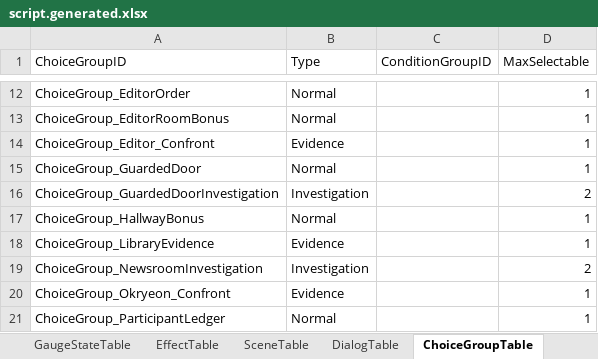
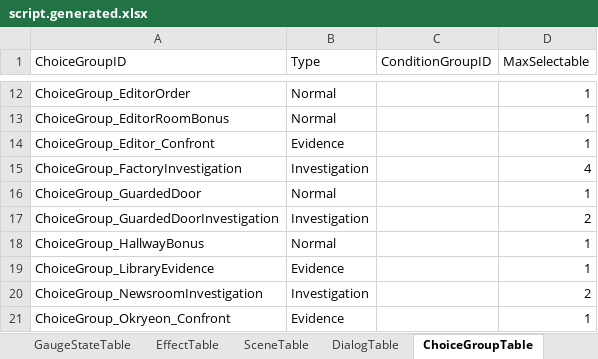
Before and after one commit to yong124/GSD, an Excel workbook: content/generated/script.generated.xlsx, sheet ChoiceGroupTable, drawn as a sheet; only a part is shown, gaps mark what is left out; the shorter side is filled out with more unchanged rows; values as stored, in another font and other column widths than the file's, no borders; the diff names each change by its address in the sheet, - before the commit and + after, or states it on an @@ line.

```diff
--- a/content/generated/script.generated.xlsx (sheet ChoiceGroupTable)
+++ b/content/generated/script.generated.xlsx (sheet ChoiceGroupTable)
+row 15: ChoiceGroup_FactoryInvestigation | Investigation |  | 4
```
Also changed, not shown: sheet DialogTable, sheet ChoiceTable, sheet Meta, sheet Summary, sheet SceneTable, 23 other files.
